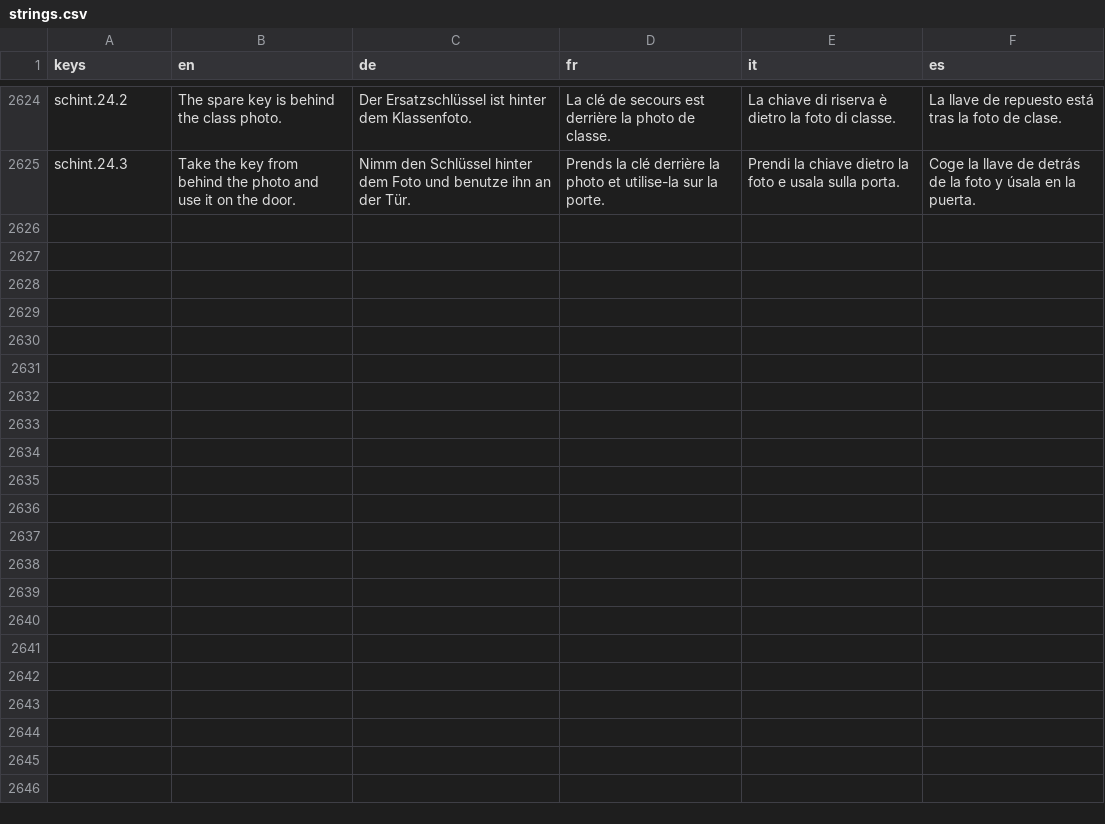
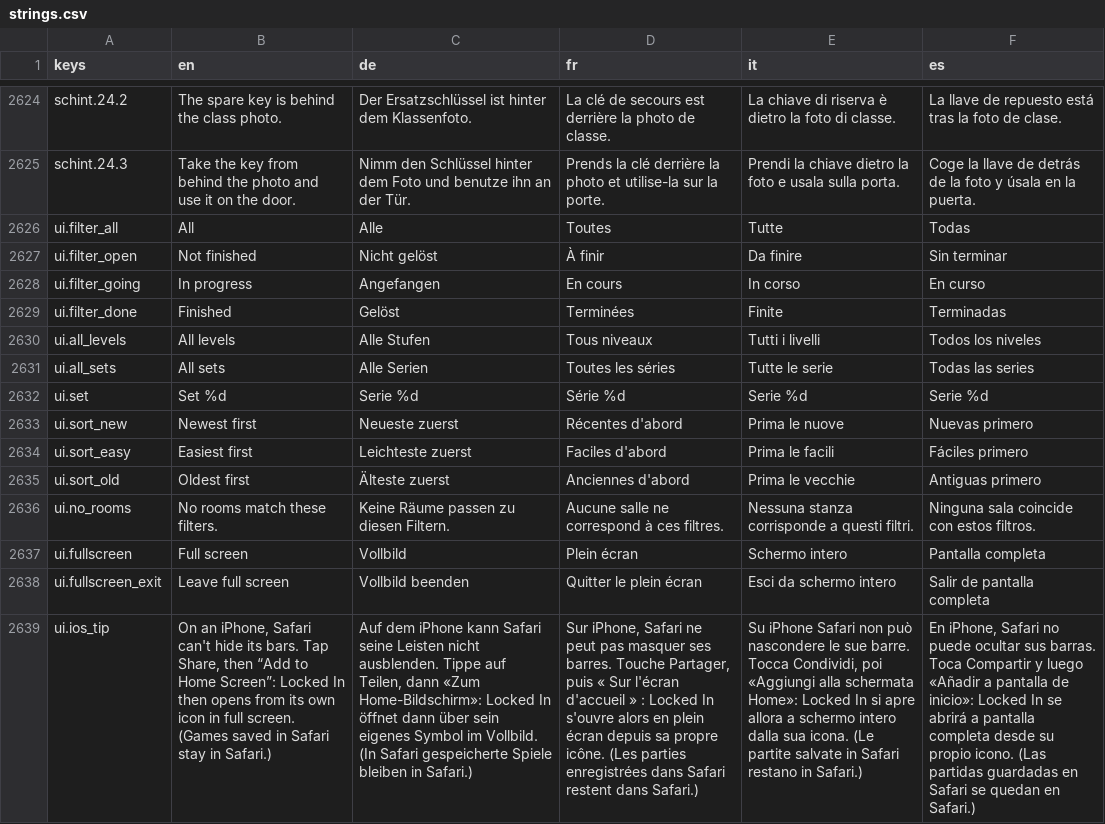
Before and after one commit to cmzueger/escape, a CSV file: client/i18n/strings.csv, drawn as a sheet; only a part is shown, gaps mark what is left out; the diff names each change by its address in the sheet, - before the commit and + after, or states it on an @@ line.

```diff
--- a/client/i18n/strings.csv
+++ b/client/i18n/strings.csv
+row 2626: ui.filter_all | All | Alle | Toutes | Tutte | Todas
+row 2627: ui.filter_open | Not finished | Nicht gelöst | À finir | Da finire | Sin terminar
+row 2628: ui.filter_going | In progress | Angefangen | En cours | In corso | En curso
+row 2629: ui.filter_done | Finished | Gelöst | Terminées | Finite | Terminadas
+row 2630: ui.all_levels | All levels | Alle Stufen | Tous niveaux | Tutti i livelli | Todos los niveles
+row 2631: ui.all_sets | All sets | Alle Serien | Toutes les séries | Tutte le serie | Todas las series
+row 2632: ui.set | Set %d | Serie %d | Série %d | Serie %d | Serie %d
+row 2633: ui.sort_new | Newest first | Neueste zuerst | Récentes d'abord | Prima le nuove | Nuevas primero
+row 2634: ui.sort_easy | Easiest first | Leichteste zuerst | Faciles d'abord | Prima le facili | Fáciles primero
+row 2635: ui.sort_old | Oldest first | Älteste zuerst | Anciennes d'abord | Prima le vecchie | Antiguas primero
+row 2636: ui.no_rooms | No rooms match these filters. | Keine Räume passen zu diesen Filtern. | Aucune salle ne correspond à ces filtres. | Nessuna stanza corrisponde a questi filtri. | Ninguna sala coincide con estos filtros.
+row 2637: ui.fullscreen | Full screen | Vollbild | Plein écran | Schermo intero | Pantalla completa
+row 2638: ui.fullscreen_exit | Leave full screen | Vollbild beenden | Quitter le plein écran | Esci da schermo intero | Salir de pantalla completa
+row 2639: ui.ios_tip | On an iPhone, Safari can't hide its bars. Tap Share, then “Add to Home Screen”: Locked In then opens from its own icon in full screen. (Games saved in Safari stay in Safari.) | Auf dem iPhone kann Safari seine Leisten nicht ausblenden. Tippe auf Teilen, dann «Zum Home-Bildschirm»: Locked In öffnet dann über sein eigenes Symbol im Vollbild. (In Safari gespeicherte Spiele bleiben in Safari.) | Sur iPhone, Safari ne peut pas masquer ses barres. Touche Partager, puis « Sur l'écran d'accueil » : Locked In s'ouvre alors en plein écran depuis sa propre icône. (Les parties enregistrées dans Safari restent dans Safari.) | Su iPhone Safari non può nascondere le sue barre. Tocca Condividi, poi «Aggiungi alla schermata Home»: Locked In si apre allora a schermo intero dalla sua icona. (Le partite salvate in Safari restano in Safari.) | En iPhone, Safari no puede ocultar sus barras. Toca Compartir y luego «Añadir a pantalla de inicio»: Locked In se abrirá a pantalla completa desde su propio icono. (Las partidas guardadas en Safari se quedan en Safari.)
```
Also changed, not shown: 10 other files.
